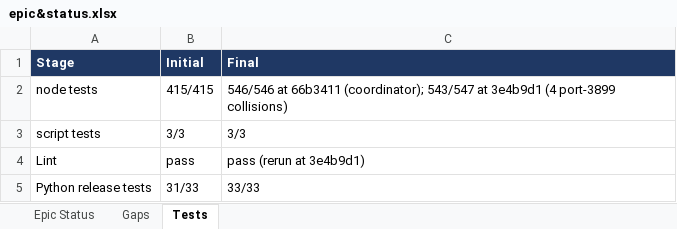
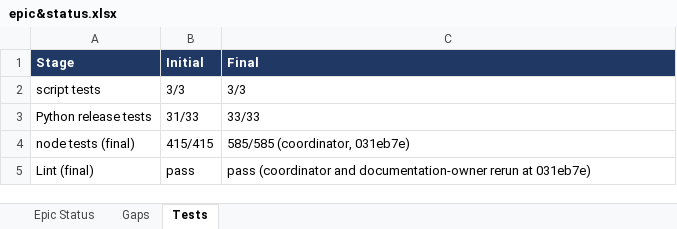
Before and after one commit to ASAA1229/JARVIS, an Excel workbook: epic&status.xlsx, sheet Tests, drawn as a sheet; values as stored, in another font and other column widths than the file's, no borders; removed rows and columns are numbered as before the commit, all else as after; the diff names each change by its address in the sheet, - before the commit and + after, or states it on an @@ line.

```diff
--- a/epic&status.xlsx (sheet Tests)
+++ b/epic&status.xlsx (sheet Tests)
-row 2: node tests | 415/415 | 546/546 at 66b3411 (coordinator); 543/547 at 3e4b9d1 (4 port-3899 collisions)
-row 4: Lint | pass | pass (rerun at 3e4b9d1)
+row 4: node tests (final) | 415/415 | 585/585 (coordinator, 031eb7e)
+row 5: Lint (final) | pass | pass (coordinator and documentation-owner rerun at 031eb7e)
```
Also changed, not shown: sheet Epic Status, sheet Gaps, docs/ASAA_Master_Epic_and_Scope_Tracker.xlsx, 10 other files.
